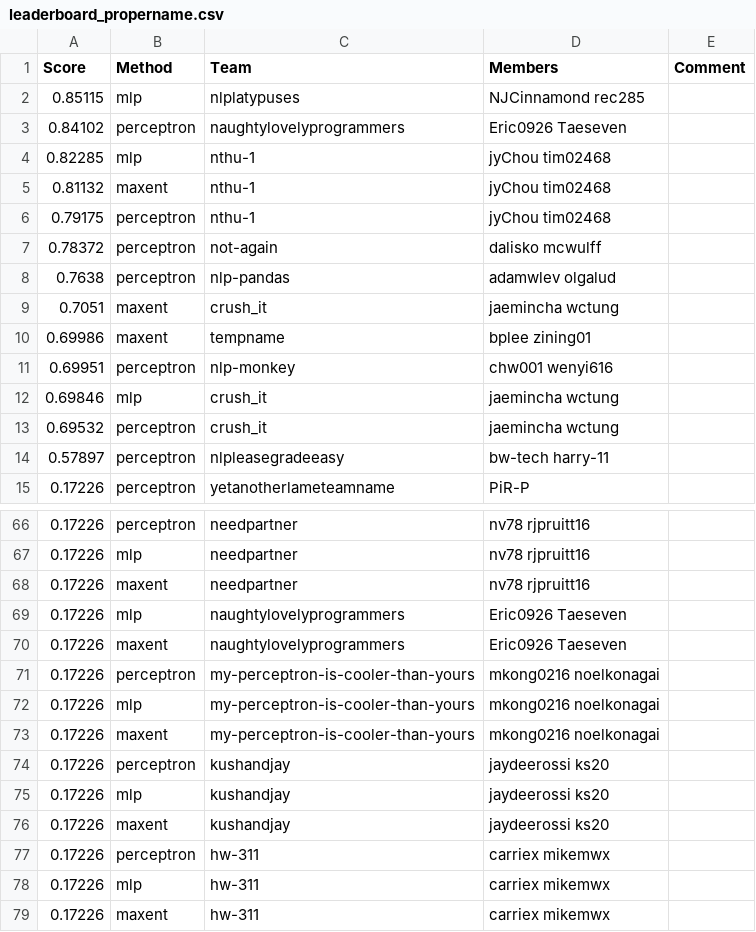
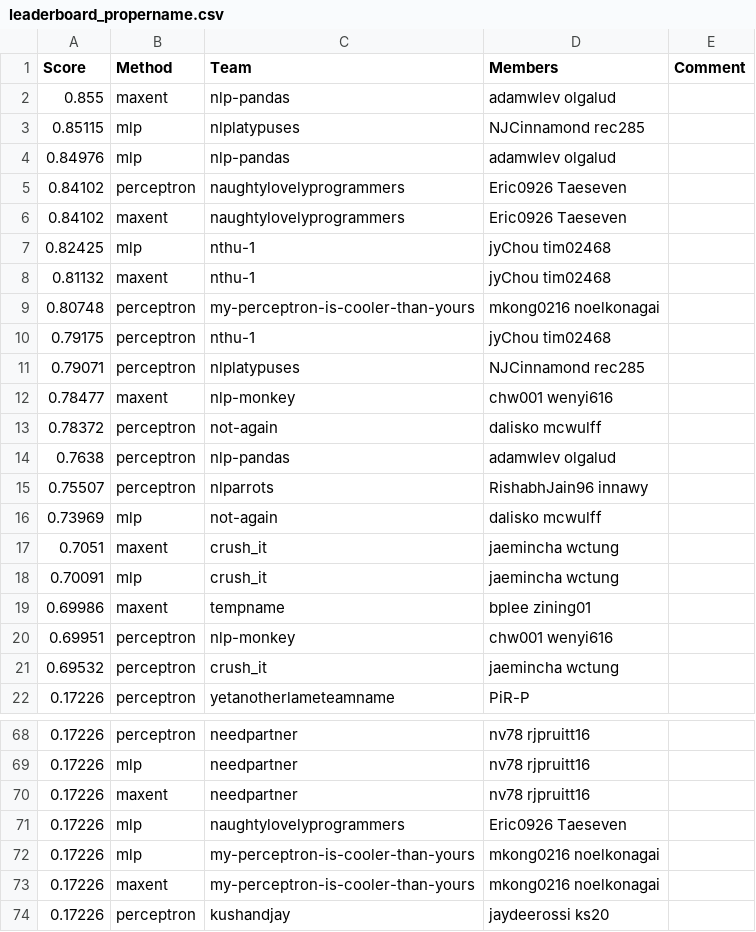
Before and after one commit to ks20/leaderboards, a CSV file: assignment1/leaderboard_propername.csv, drawn as a sheet; only a part is shown, gaps mark what is left out; the shorter side is filled out with more unchanged rows; the diff covers the shown part only.

Commit message:
Leaderboard Update

```diff
--- a/assignment1/leaderboard_propername.csv
+++ b/assignment1/leaderboard_propername.csv
@@ -1,15 +1,22 @@
 Score,Method,Team,Members,Comment
+0.855,maxent,nlp-pandas,adamwlev olgalud,
 0.85115,mlp,nlplatypuses,NJCinnamond rec285,
+0.84976,mlp,nlp-pandas,adamwlev olgalud,
 0.84102,perceptron,naughtylovelyprogrammers,Eric0926 Taeseven,
-0.82285,mlp,nthu-1,jyChou tim02468,
+0.84102,maxent,naughtylovelyprogrammers,Eric0926 Taeseven,
+0.82425,mlp,nthu-1,jyChou tim02468,
 0.81132,maxent,nthu-1,jyChou tim02468,
+0.80748,perceptron,my-perceptron-is-cooler-than-yours,mkong0216 noelkonagai,
 0.79175,perceptron,nthu-1,jyChou tim02468,
+0.79071,perceptron,nlplatypuses,NJCinnamond rec285,
+0.78477,maxent,nlp-monkey,chw001 wenyi616,
 0.78372,perceptron,not-again,dalisko mcwulff,
 0.7638,perceptron,nlp-pandas,adamwlev olgalud,
+0.75507,perceptron,nlparrots,RishabhJain96 innawy,
+0.73969,mlp,not-again,dalisko mcwulff,
 0.7051,maxent,crush_it,jaemincha wctung,
+0.70091,mlp,crush_it,jaemincha wctung,
 0.69986,maxent,tempname,bplee zining01,
 0.69951,perceptron,nlp-monkey,chw001 wenyi616,
-0.69846,mlp,crush_it,jaemincha wctung,
 0.69532,perceptron,crush_it,jaemincha wctung,
-0.57897,perceptron,nlpleasegradeeasy,bw-tech harry-11,
 0.17226,perceptron,yetanotherlameteamname,PiR-P,
@@ -69,4 +71,2 @@ Score,Method,Team,Members,Comment
 0.17226,mlp,naughtylovelyprogrammers,Eric0926 Taeseven,
-0.17226,maxent,naughtylovelyprogrammers,Eric0926 Taeseven,
-0.17226,perceptron,my-perceptron-is-cooler-than-yours,mkong0216 noelkonagai,
 0.17226,mlp,my-perceptron-is-cooler-than-yours,mkong0216 noelkonagai,
```
Also changed, not shown: 3 added rows, 7 removed rows and 2 edited cells elsewhere in this file.
